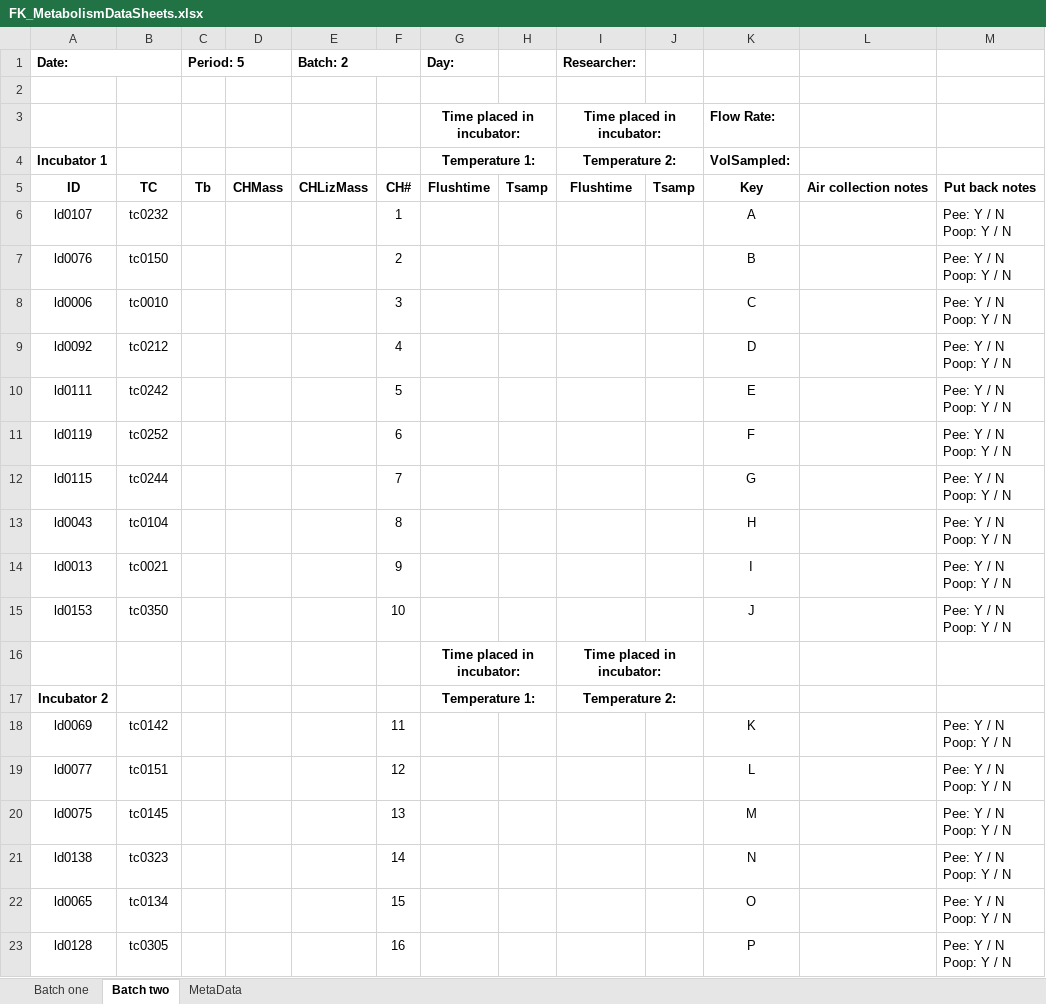
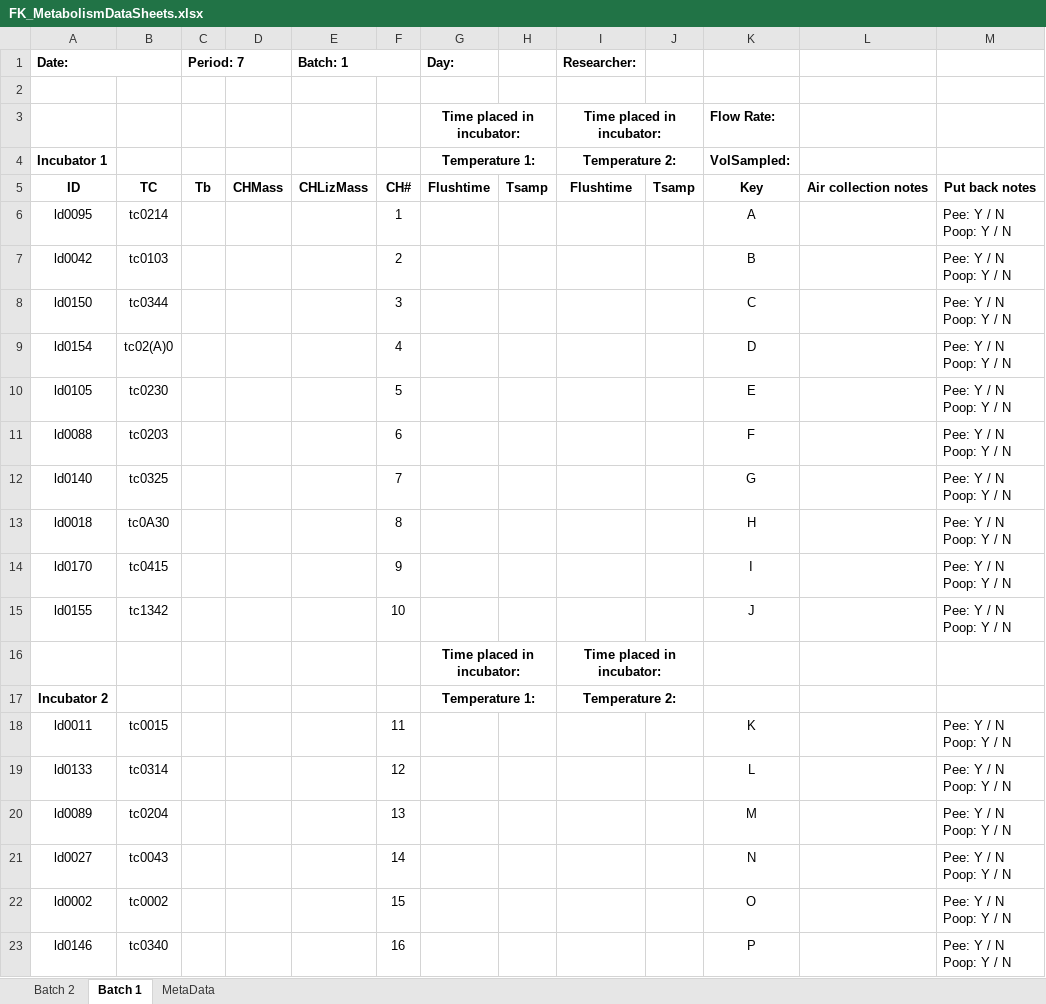
Before and after one commit to daniel1noble/smrrxn, an Excel workbook: data/FK_MetabolismDataSheets.xlsx, sheet Batch 1, drawn as a sheet; only a part is shown; values as stored, in another font and other column widths than the file's, no borders; the diff covers the shown part only; the diff names each change by its address in the sheet, - before the commit and + after, or states it on an @@ line.

Commit message:
Prepped for sampling period 7

```diff
--- a/data/FK_MetabolismDataSheets.xlsx (sheet Batch 1)
+++ b/data/FK_MetabolismDataSheets.xlsx (sheet Batch 1)
-sheet tab: Batch one
+sheet tab: Batch 2
-sheet tab: Batch two
+sheet tab: Batch 1
-C1: Period: 5
+C1: Period: 7
-E1: Batch: 2
+E1: Batch: 1
-A6 (Date:): ld0107
+A6 (Date:): ld0095
-B6: tc0232
+B6: tc0214
-A7 (Date:): ld0076
+A7 (Date:): ld0042
-B7: tc0150
+B7: tc0103
-A8 (Date:): ld0006
+A8 (Date:): ld0150
-B8: tc0010
+B8: tc0344
-A9 (Date:): ld0092
+A9 (Date:): ld0154
-B9: tc0212
+B9: tc02(A)0
-A10 (Date:): ld0111
+A10 (Date:): ld0105
-B10: tc0242
+B10: tc0230
-A11 (Date:): ld0119
+A11 (Date:): ld0088
-B11: tc0252
+B11: tc0203
-A12 (Date:): ld0115
+A12 (Date:): ld0140
-B12: tc0244
+B12: tc0325
-A13 (Date:): ld0043
+A13 (Date:): ld0018
-B13: tc0104
+B13: tc0A30
-A14 (Date:): ld0013
+A14 (Date:): ld0170
-B14: tc0021
+B14: tc0415
-A15 (Date:): ld0153
+A15 (Date:): ld0155
-B15: tc0350
+B15: tc1342
-A18 (Date:): ld0069
+A18 (Date:): ld0011
-B18: tc0142
+B18: tc0015
-A19 (Date:): ld0077
+A19 (Date:): ld0133
-B19: tc0151
+B19: tc0314
-A20 (Date:): ld0075
+A20 (Date:): ld0089
-B20: tc0145
+B20: tc0204
-A21 (Date:): ld0138
+A21 (Date:): ld0027
-B21: tc0323
+B21: tc0043
-A22 (Date:): ld0065
+A22 (Date:): ld0002
-B22: tc0134
+B22: tc0002
-A23 (Date:): ld0128
+A23 (Date:): ld0146
-B23: tc0305
+B23: tc0340
```
Also changed, not shown: 10 edited cells elsewhere in this sheet, sheet Batch 2, 1 other file.
